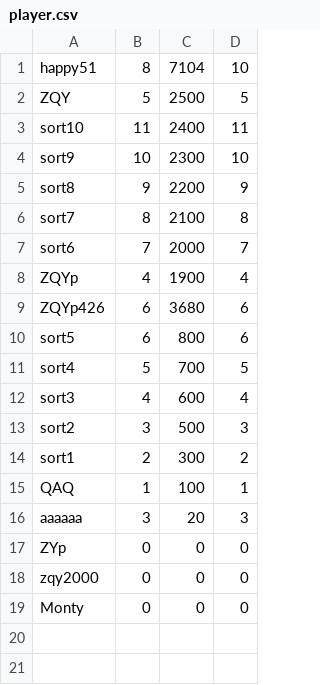
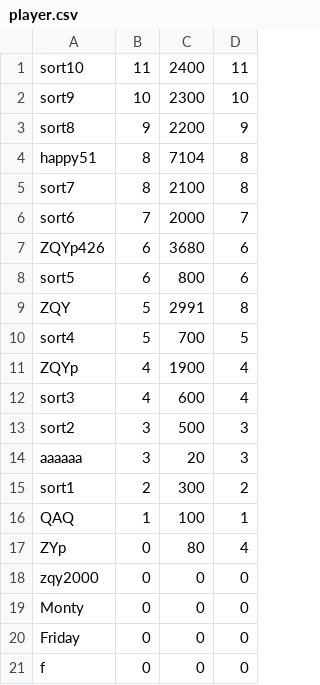
Before and after one commit to Bamboo0206/Game__Word_Match, a CSV file: 单词消除游戏/player.csv, drawn as a sheet.

```diff
--- a/单词消除游戏/player.csv
+++ b/单词消除游戏/player.csv
@@ -1,3 +1 @@
-happy51,8,7104,10
-ZQY,5,2500,5
 sort10,11,2400,11
@@ -5,15 +3,19 @@ sort9,10,2300,10
 sort8,9,2200,9
+happy51,8,7104,8
 sort7,8,2100,8
 sort6,7,2000,7
-ZQYp,4,1900,4
 ZQYp426,6,3680,6
 sort5,6,800,6
+ZQY,5,2991,8
 sort4,5,700,5
+ZQYp,4,1900,4
 sort3,4,600,4
 sort2,3,500,3
+aaaaaa,3,20,3
 sort1,2,300,2
 QAQ,1,100,1
-aaaaaa,3,20,3
-ZYp,0,0,0
+ZYp,0,80,4
 zqy2000,0,0,0
 Monty,0,0,0
+Friday,0,0,0
+f,0,0,0
```
Also changed, not shown: 6 other files.
